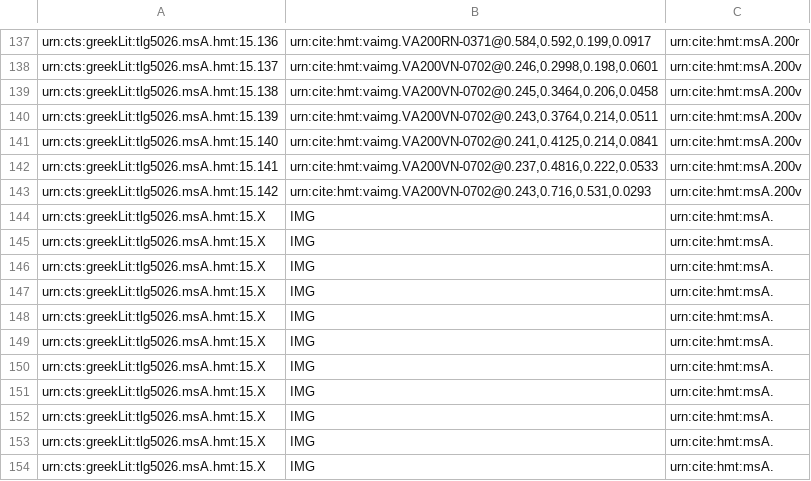
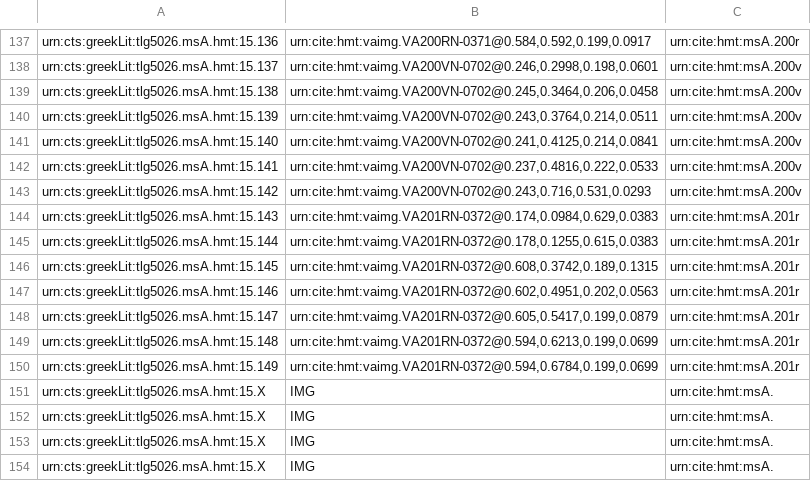
Before and after one commit to cjschu17/closed-venA-15, a CSV file: Collections/venA-mainScholia.csv, drawn as a sheet; only a part is shown, gaps mark what is left out.

Commit message:
Update venA-mainScholia.csv
indexed 7 main scholia to 201r

```diff
--- a/Collections/venA-mainScholia.csv
+++ b/Collections/venA-mainScholia.csv
@@ -143,9 +143,9 @@ urn:cts:greekLit:tlg5026.msA.hmt:15.141,"urn:cite:hmt:vaimg.VA200VN-0702@0.237,0
 urn:cts:greekLit:tlg5026.msA.hmt:15.142,"urn:cite:hmt:vaimg.VA200VN-0702@0.243,0.716,0.531,0.0293",urn:cite:hmt:msA.200v
-urn:cts:greekLit:tlg5026.msA.hmt:15.X,"IMG",urn:cite:hmt:msA.
-urn:cts:greekLit:tlg5026.msA.hmt:15.X,"IMG",urn:cite:hmt:msA.
-urn:cts:greekLit:tlg5026.msA.hmt:15.X,"IMG",urn:cite:hmt:msA.
-urn:cts:greekLit:tlg5026.msA.hmt:15.X,"IMG",urn:cite:hmt:msA.
-urn:cts:greekLit:tlg5026.msA.hmt:15.X,"IMG",urn:cite:hmt:msA.
-urn:cts:greekLit:tlg5026.msA.hmt:15.X,"IMG",urn:cite:hmt:msA.
-urn:cts:greekLit:tlg5026.msA.hmt:15.X,"IMG",urn:cite:hmt:msA.
+urn:cts:greekLit:tlg5026.msA.hmt:15.143,"urn:cite:hmt:vaimg.VA201RN-0372@0.174,0.0984,0.629,0.0383",urn:cite:hmt:msA.201r
+urn:cts:greekLit:tlg5026.msA.hmt:15.144,"urn:cite:hmt:vaimg.VA201RN-0372@0.178,0.1255,0.615,0.0383",urn:cite:hmt:msA.201r
+urn:cts:greekLit:tlg5026.msA.hmt:15.145,"urn:cite:hmt:vaimg.VA201RN-0372@0.608,0.3742,0.189,0.1315",urn:cite:hmt:msA.201r
+urn:cts:greekLit:tlg5026.msA.hmt:15.146,"urn:cite:hmt:vaimg.VA201RN-0372@0.602,0.4951,0.202,0.0563",urn:cite:hmt:msA.201r
+urn:cts:greekLit:tlg5026.msA.hmt:15.147,"urn:cite:hmt:vaimg.VA201RN-0372@0.605,0.5417,0.199,0.0879",urn:cite:hmt:msA.201r
+urn:cts:greekLit:tlg5026.msA.hmt:15.148,"urn:cite:hmt:vaimg.VA201RN-0372@0.594,0.6213,0.199,0.0699",urn:cite:hmt:msA.201r
+urn:cts:greekLit:tlg5026.msA.hmt:15.149,"urn:cite:hmt:vaimg.VA201RN-0372@0.594,0.6784,0.199,0.0699",urn:cite:hmt:msA.201r
 urn:cts:greekLit:tlg5026.msA.hmt:15.X,"IMG",urn:cite:hmt:msA.
```
